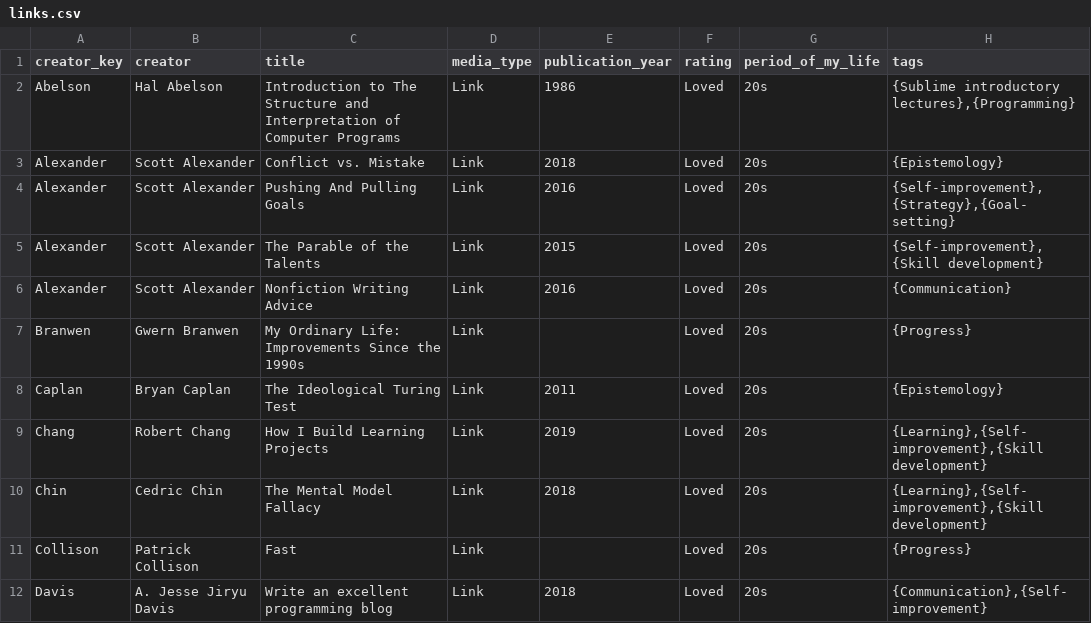
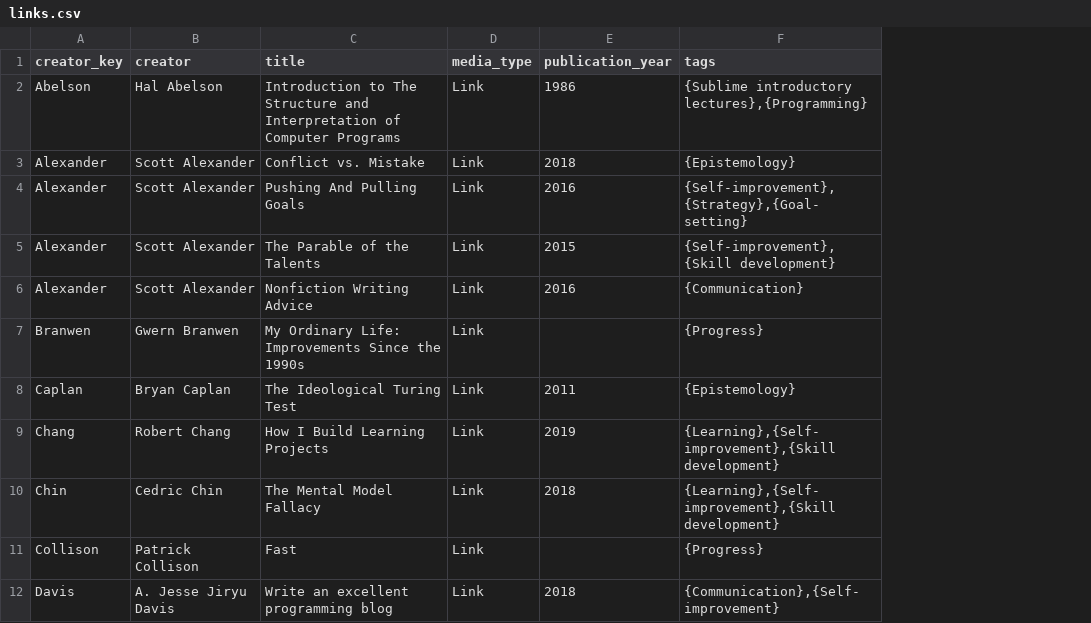
Before and after one commit to davidklaing/davidklaing.github.io, a CSV file: data/articles/links.csv, drawn as a sheet; only a part is shown; the diff names each change by its address in the sheet, - before the commit and + after, or states it on an @@ line.

```diff
--- a/data/articles/links.csv
+++ b/data/articles/links.csv
-column F (rating), rows 2-12: all Loved
-column G (period_of_my_life), rows 2-12: all 20s
```
Also changed, not shown: 2 other files.
